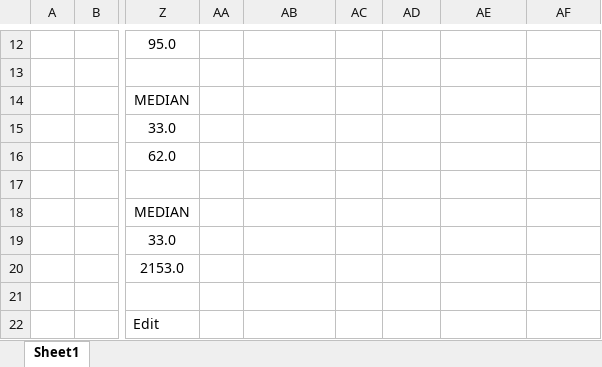
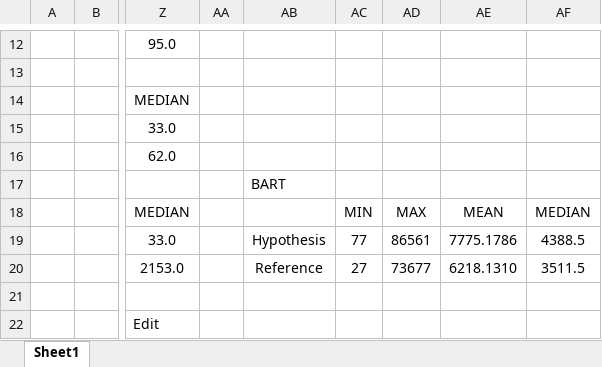
Before and after one commit to theQuert/Knowledge-Updating-System, an Excel workbook: dataset/baseline.xlsx, sheet Sheet1, drawn as a sheet; only a part is shown, gaps mark what is left out; values as stored, in another font and other column widths than the file's, no borders; the diff covers the shown part only; the diff names each change by its address in the sheet, - before the commit and + after, or states it on an @@ line.

Commit message:
Update experiments results from gpt-4

```diff
--- a/dataset/baseline.xlsx (sheet Sheet1)
+++ b/dataset/baseline.xlsx (sheet Sheet1)
-AB17: (empty)
+AB17: BART
-AC18: (empty)
+AC18: MIN
-AD18: (empty)
+AD18: MAX
-AE18: (empty)
+AE18: MEAN
-AF18: (empty)
+AF18: MEDIAN
-AB19: (empty)
+AB19: Hypothesis
-AC19: (empty)
+AC19: 77
-AD19: (empty)
+AD19: 86561
-AE19: (empty)
+AE19: 7775.1786
-AF19: (empty)
+AF19: 4388.5
-AB20: (empty)
+AB20: Reference
-AC20: (empty)
+AC20: 27
-AD20: (empty)
+AD20: 73677
-AE20: (empty)
+AE20: 6218.1310
-AF20: (empty)
+AF20: 3511.5
```
Also changed, not shown: 10 added rows, 10 removed rows and 11 edited cells elsewhere in this sheet.
